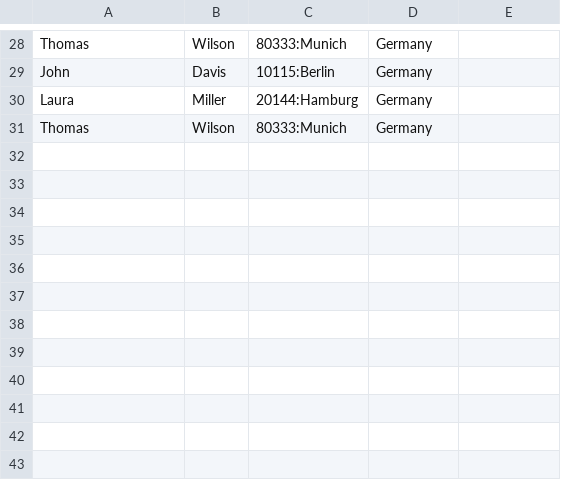
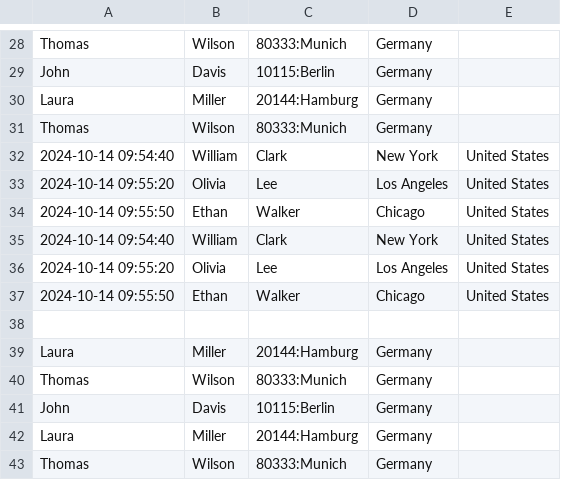
Before and after one commit to tkopton/explore2024, a CSV file: logs01/csvlog01.csv, drawn as a sheet; only a part is shown, gaps mark what is left out; the diff names each change by its address in the sheet, - before the commit and + after, or states it on an @@ line.

```diff
--- a/logs01/csvlog01.csv
+++ b/logs01/csvlog01.csv
+row 32: 2024-10-14 09:54:40 | William | Clark | New York | United States
+row 33: 2024-10-14 09:55:20 | Olivia | Lee | Los Angeles | United States
+row 34: 2024-10-14 09:55:50 | Ethan | Walker | Chicago | United States
+row 35: 2024-10-14 09:54:40 | William | Clark | New York | United States
+row 36: 2024-10-14 09:55:20 | Olivia | Lee | Los Angeles | United States
+row 37: 2024-10-14 09:55:50 | Ethan | Walker | Chicago | United States
+row 38: (empty)
+row 39: Laura | Miller | 20144:Hamburg | Germany
+row 40: Thomas | Wilson | 80333:Munich | Germany
+row 41: John | Davis | 10115:Berlin | Germany
+row 42: Laura | Miller | 20144:Hamburg | Germany
+row 43: Thomas | Wilson | 80333:Munich | Germany
```
Also changed, not shown: 2 other files.
